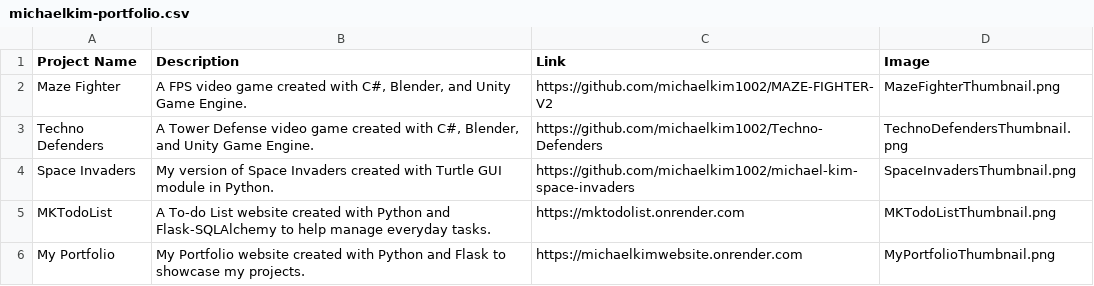
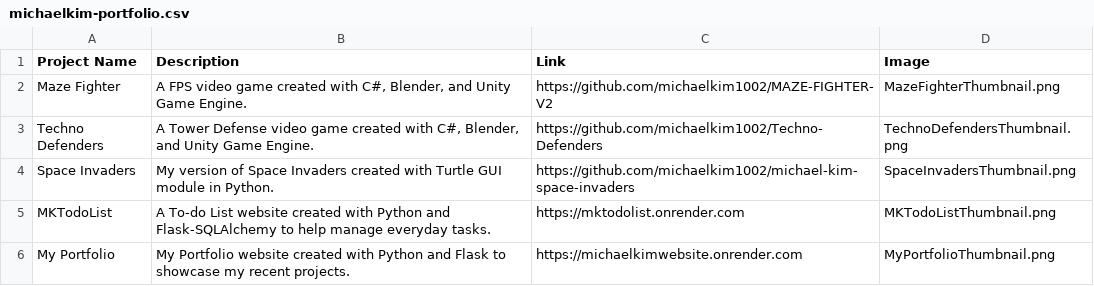
Before and after one commit to michaelkim1002/michaelkimwebsite, a CSV file: michaelkim-portfolio.csv, drawn as a sheet.

Commit message:
Update csv

```diff
--- a/michaelkim-portfolio.csv
+++ b/michaelkim-portfolio.csv
@@ -5,2 +5,2 @@ Space Invaders,My version of Space Invaders created with Turtle GUI module in Py
 MKTodoList,A To-do List website created with Python and Flask-SQLAlchemy to help manage everyday tasks.,https://mktodolist.onrender.com,MKTodoListThumbnail.png
-My Portfolio,My Portfolio website created with Python and Flask to showcase my projects.,https://michaelkimwebsite.onrender.com,MyPortfolioThumbnail.png
+My Portfolio,My Portfolio website created with Python and Flask to showcase my recent projects.,https://michaelkimwebsite.onrender.com,MyPortfolioThumbnail.png
```
